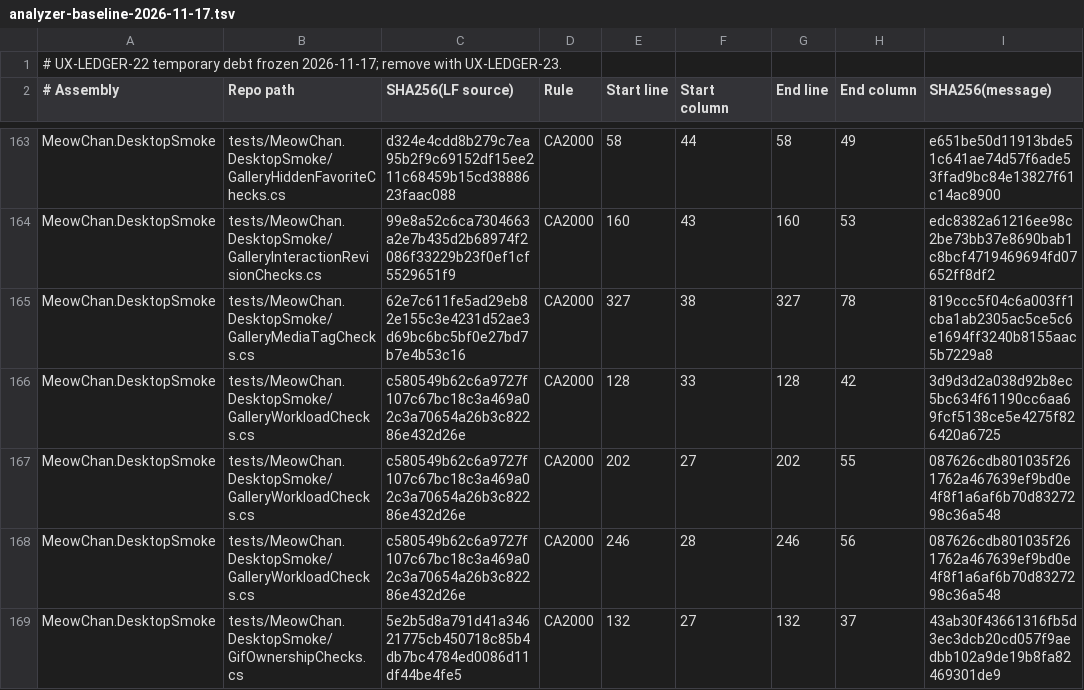
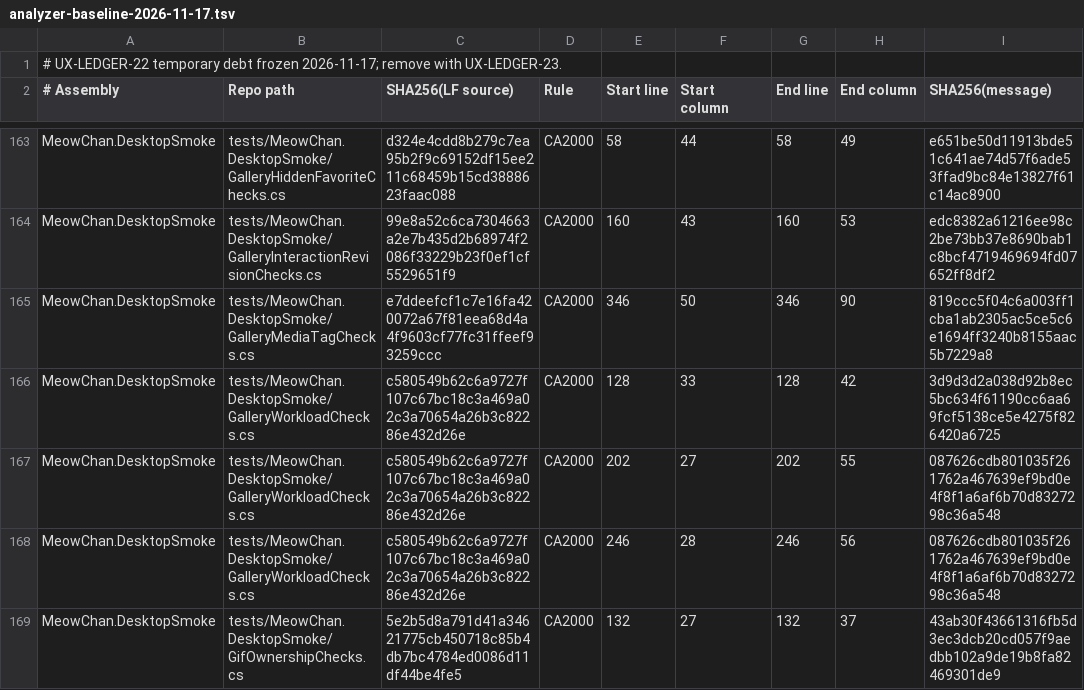
Before and after one commit to grassmann-it/MeowChan, a TSV file: build/analyzer-baseline-2026-11-17.tsv, drawn as a sheet; only a part is shown, gaps mark what is left out.

```diff
--- a/build/analyzer-baseline-2026-11-17.tsv
+++ b/build/analyzer-baseline-2026-11-17.tsv
@@ -164,3 +164,3 @@ MeowChan.DesktopSmoke	tests/MeowChan.DesktopSmoke/GalleryHiddenFavoriteChecks.cs
 MeowChan.DesktopSmoke	tests/MeowChan.DesktopSmoke/GalleryInteractionRevisionChecks.cs	99e8a52c6ca7304663a2e7b435d2b68974f2086f33229b23f0ef1cf5529651f9	CA2000	160	43	160	53	edc8382a61216ee98c2be73bb37e8690bab1c8bcf4719469694fd07652ff8df2
-MeowChan.DesktopSmoke	tests/MeowChan.DesktopSmoke/GalleryMediaTagChecks.cs	62e7c611fe5ad29eb82e155c3e4231d52ae3d69bc6bc5bf0e27bd7b7e4b53c16	CA2000	327	38	327	78	819ccc5f04c6a003ff1cba1ab2305ac5ce5c6e1694ff3240b8155aac5b7229a8
+MeowChan.DesktopSmoke	tests/MeowChan.DesktopSmoke/GalleryMediaTagChecks.cs	e7ddeefcf1c7e16fa420072a67f81eea68d4a4f9603cf77fc31ffeef93259ccc	CA2000	346	50	346	90	819ccc5f04c6a003ff1cba1ab2305ac5ce5c6e1694ff3240b8155aac5b7229a8
 MeowChan.DesktopSmoke	tests/MeowChan.DesktopSmoke/GalleryWorkloadChecks.cs	c580549b62c6a9727f107c67bc18c3a469a02c3a70654a26b3c82286e432d26e	CA2000	128	33	128	42	3d9d3d2a038d92b8ec5bc634f61190cc6aa69fcf5138ce5e4275f826420a6725
```
Also changed, not shown: 10 other files.
